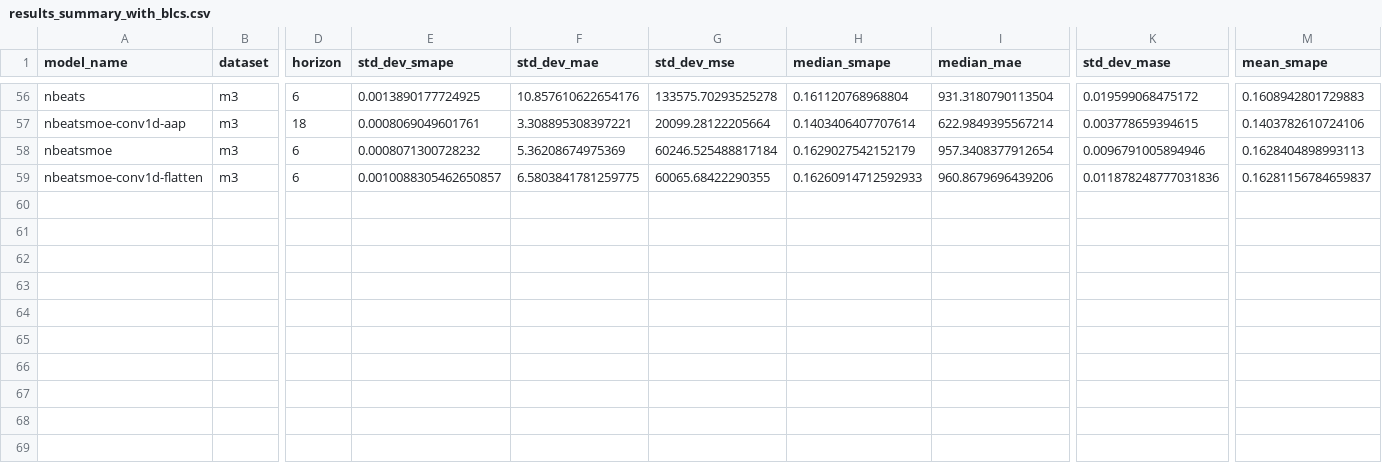
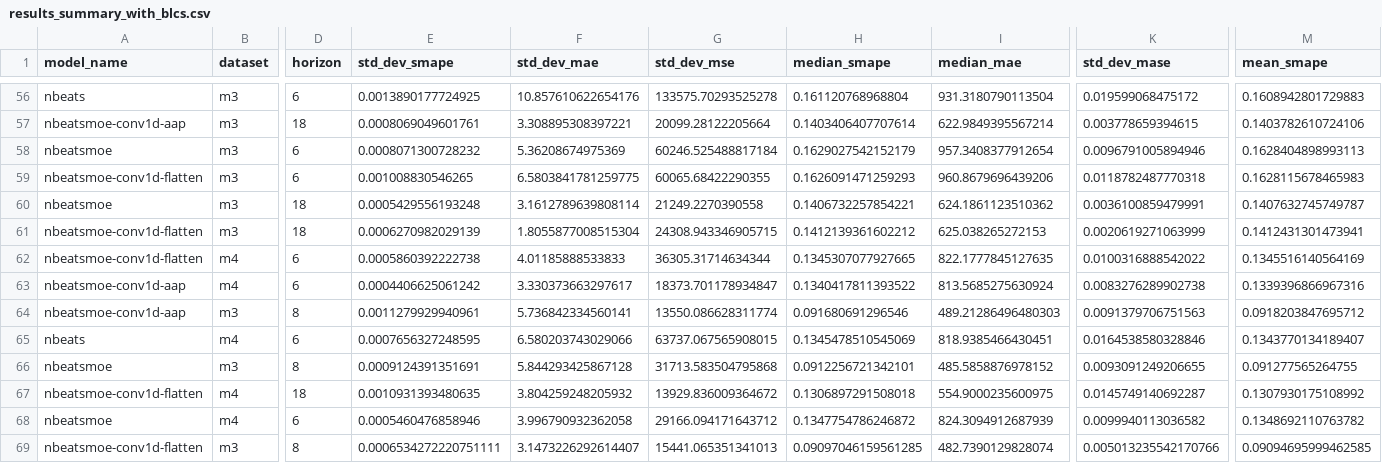
Before and after one commit to zaai-ai/mixture_of_experts_time_series, a CSV file: results_summary_with_blcs.csv, drawn as a sheet; only a part is shown, gaps mark what is left out; rows hold the shown columns only; the diff names each change by its address in the sheet, - before the commit and + after, or states it on an @@ line.

Commit message:
more results

```diff
--- a/results_summary_with_blcs.csv
+++ b/results_summary_with_blcs.csv
-E59 (std_dev_smape): 0.0010088305462650857
+E59 (std_dev_smape): 0.001008830546265
-H59 (median_smape): 0.16260914712592933
+H59 (median_smape): 0.1626091471259293
-K59 (std_dev_mase): 0.011878248777031836
+K59 (std_dev_mase): 0.0118782487770318
-M59 (mean_smape): 0.16281156784659837
+M59 (mean_smape): 0.1628115678465983
+row 60: nbeatsmoe | m3 | 18 | 0.0005429556193248 | 3.1612789639808114 | 21249.2270390558 | 0.1406732257854221 | 624.1861123510362 | 0.0036100859479991 | 0.1407632745749787
+row 61: nbeatsmoe-conv1d-flatten | m3 | 18 | 0.0006270982029139 | 1.8055877008515304 | 24308.943346905715 | 0.1412139361602212 | 625.038265272153 | 0.0020619271063999 | 0.1412431301473941
+row 62: nbeatsmoe-conv1d-flatten | m4 | 6 | 0.0005860392222738 | 4.01185888533833 | 36305.31714634344 | 0.1345307077927665 | 822.1777845127635 | 0.0100316888542022 | 0.1345516140564169
+row 63: nbeatsmoe-conv1d-aap | m4 | 6 | 0.0004406625061242 | 3.330373663297617 | 18373.701178934847 | 0.1340417811393522 | 813.5685275630924 | 0.0083276289902738 | 0.1339396866967316
+row 64: nbeatsmoe-conv1d-aap | m3 | 8 | 0.0011279929940961 | 5.736842334560141 | 13550.086628311774 | 0.091680691296546 | 489.21286496480303 | 0.0091379706751563 | 0.0918203847695712
+row 65: nbeats | m4 | 6 | 0.0007656327248595 | 6.580203743029066 | 63737.067565908015 | 0.1345478510545069 | 818.9385466430451 | 0.0164538580328846 | 0.1343770134189407
+row 66: nbeatsmoe | m3 | 8 | 0.0009124391351691 | 5.844293425867128 | 31713.583504795868 | 0.0912256721342101 | 485.5858876978152 | 0.0093091249206655 | 0.091277565264755
+row 67: nbeatsmoe-conv1d-flatten | m4 | 18 | 0.0010931393480635 | 3.804259248205932 | 13929.836009364672 | 0.1306897291508018 | 554.9000235600975 | 0.0145749140692287 | 0.1307930175108992
+row 68: nbeatsmoe | m4 | 6 | 0.0005460476858946 | 3.996790932362058 | 29166.094171643712 | 0.1347754786246872 | 824.3094912687939 | 0.0099940113036582 | 0.1348692110763782
+row 69: nbeatsmoe-conv1d-flatten | m3 | 8 | 0.0006534272220751111 | 3.1473226292614407 | 15441.065351341013 | 0.09097046159561285 | 482.7390129828074 | 0.005013235542170766 | 0.09094695999462585
```
Also changed, not shown: 2 other files.
